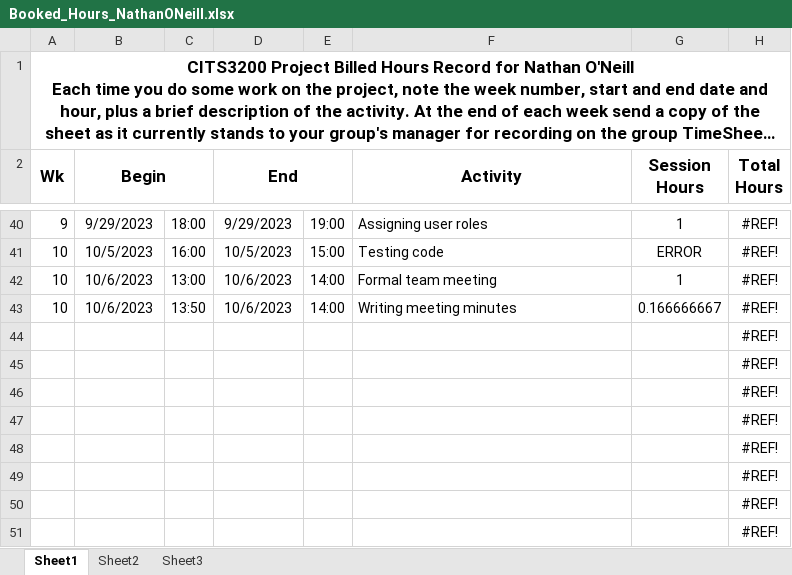
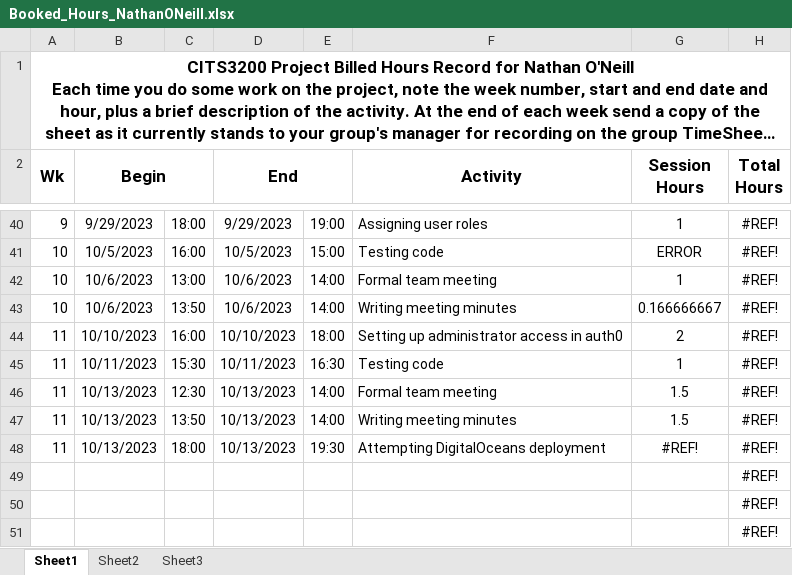
Before and after one commit to saphcarter/italian_3200_project, an Excel workbook: documentation/booked_hours_individual/Booked_Hours_NathanONeill.xlsx, sheet Sheet1, drawn as a sheet; only a part is shown, gaps mark what is left out; long unchanged cells end in …; values as stored, in another font and other column widths than the file's, no borders; removed rows and columns are numbered as before the commit, all else as after; the diff names each change by its address in the sheet, - before the commit and + after, or states it on an @@ line.

Commit message:
Nathan's hours

```diff
--- a/documentation/booked_hours_individual/Booked_Hours_NathanONeill.xlsx (sheet Sheet1)
+++ b/documentation/booked_hours_individual/Booked_Hours_NathanONeill.xlsx (sheet Sheet1)
-row 44:  |  |  |  |  |  |  | #REF!
-row 45:  |  |  |  |  |  |  | #REF!
-row 46:  |  |  |  |  |  |  | #REF!
-row 47:  |  |  |  |  |  |  | #REF!
-row 48:  |  |  |  |  |  |  | #REF!
+row 44: 11 | 10/10/2023 | 16:00 | 10/10/2023 | 18:00 | Setting up administrator access in auth0 | 2 | #REF!
+row 45: 11 | 10/11/2023 | 15:30 | 10/11/2023 | 16:30 | Testing code | 1 | #REF!
+row 46: 11 | 10/13/2023 | 12:30 | 10/13/2023 | 14:00 | Formal team meeting | 1.5 | #REF!
+row 47: 11 | 10/13/2023 | 13:50 | 10/13/2023 | 14:00 | Writing meeting minutes | 1.5 | #REF!
+row 48: 11 | 10/13/2023 | 18:00 | 10/13/2023 | 19:30 | Attempting DigitalOceans deployment | #REF! | #REF!
```
Also changed, not shown: hidden cells.
